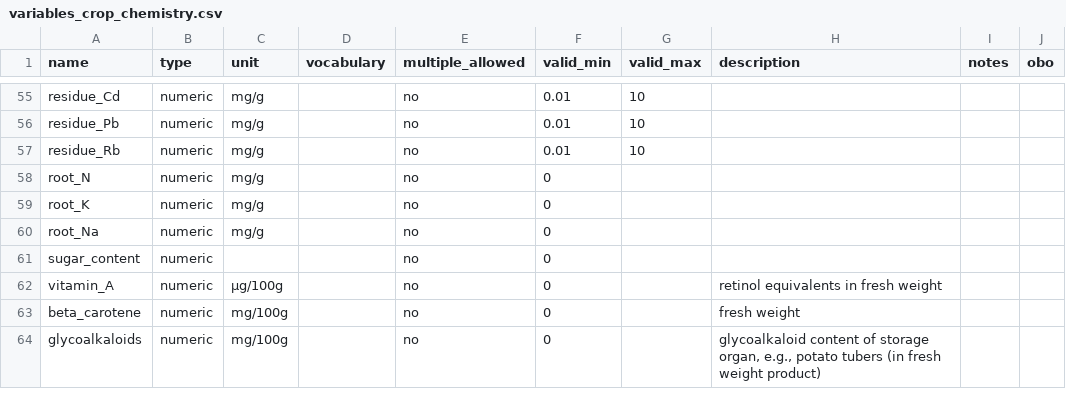
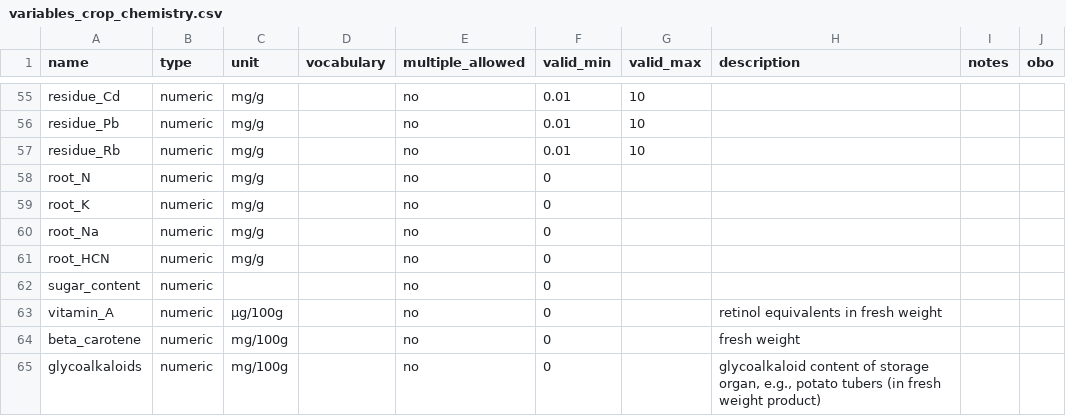
Before and after one commit to controvoc/terminag, a CSV file: variables/variables_crop_chemistry.csv, drawn as a sheet; only a part is shown, gaps mark what is left out.

```diff
--- a/variables/variables_crop_chemistry.csv
+++ b/variables/variables_crop_chemistry.csv
@@ -60,2 +60,3 @@ root_K,numeric,mg/g,,no,0,,,,
 root_Na,numeric,mg/g,,no,0,,,,
+root_HCN,numeric,mg/g,,no,0,,,,
 sugar_content,numeric,,,no,0,,,,
```
